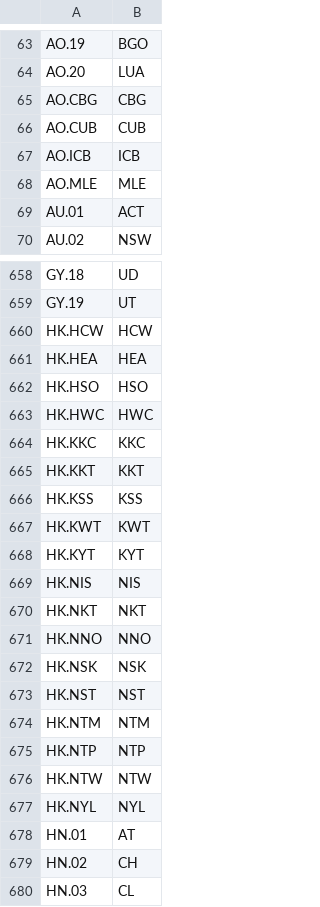
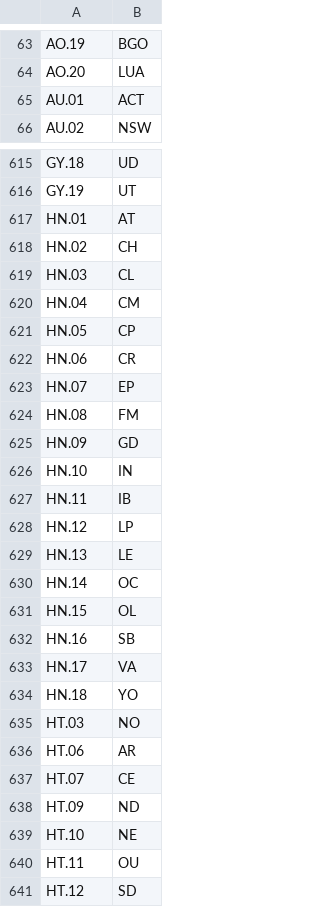
Before and after one commit to mindsdb/anton, a TSV file: anton/core/tools/generate_artifact/data/region_codes.tsv, drawn as a sheet; only a part is shown, gaps mark what is left out; the shorter side is filled out with more unchanged rows; the diff covers the shown part only.

```diff
--- a/anton/core/tools/generate_artifact/data/region_codes.tsv
+++ b/anton/core/tools/generate_artifact/data/region_codes.tsv
@@ -64,6 +64,2 @@ AO.19	BGO
 AO.20	LUA
-AO.CBG	CBG
-AO.CUB	CUB
-AO.ICB	ICB
-AO.MLE	MLE
 AU.01	ACT
@@ -659,20 +616,2 @@ GY.18	UD
 GY.19	UT
-HK.HCW	HCW
-HK.HEA	HEA
-HK.HSO	HSO
-HK.HWC	HWC
-HK.KKC	KKC
-HK.KKT	KKT
-HK.KSS	KSS
-HK.KWT	KWT
-HK.KYT	KYT
-HK.NIS	NIS
-HK.NKT	NKT
-HK.NNO	NNO
-HK.NSK	NSK
-HK.NST	NST
-HK.NTM	NTM
-HK.NTP	NTP
-HK.NTW	NTW
-HK.NYL	NYL
 HN.01	AT
```
Also changed, not shown: 55 removed rows elsewhere in this file, 14 other files.
